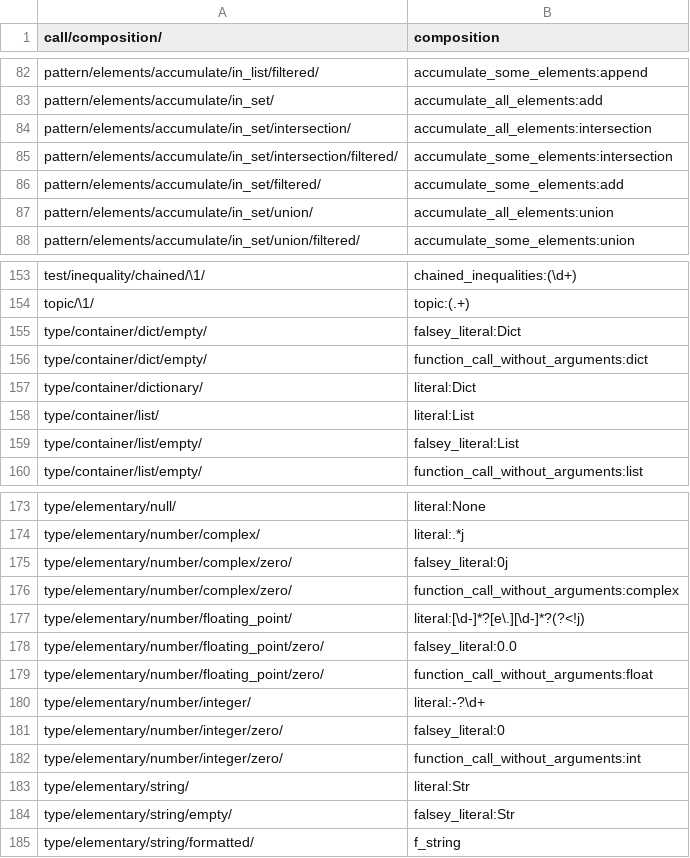
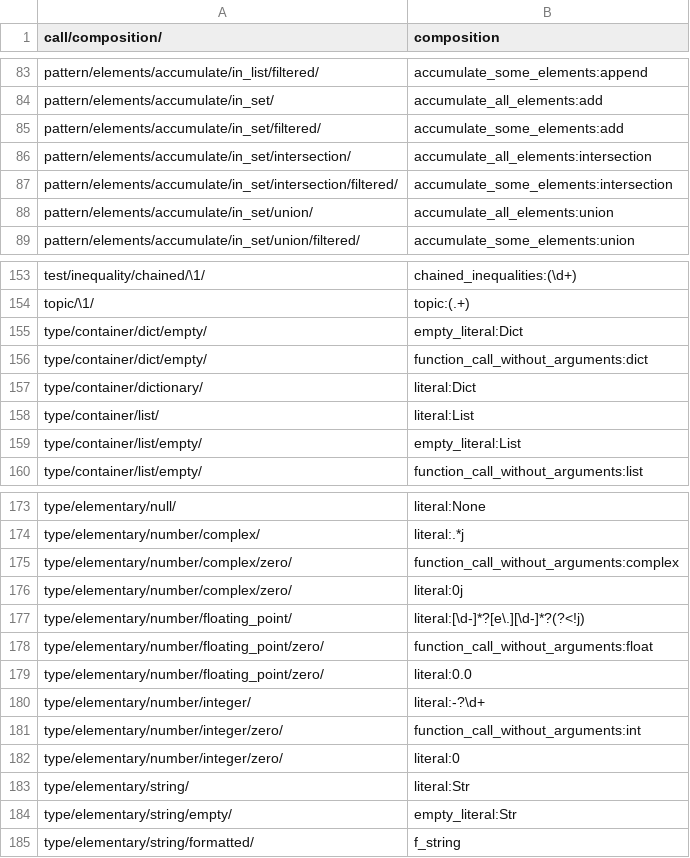
Before and after one commit to laowantong/paroxython, a TSV file: taxonomies/default_taxonomy.tsv, drawn as a sheet; only a part is shown, gaps mark what is left out; the diff covers the shown part only.

Commit message:
tighten feature `falsey_literal` into `empty_literal`

```diff
--- a/taxonomies/default_taxonomy.tsv
+++ b/taxonomies/default_taxonomy.tsv
@@ -83,5 +84,5 @@ pattern/elements/accumulate/in_list/filtered/	accumulate_some_elements:append
 pattern/elements/accumulate/in_set/	accumulate_all_elements:add
+pattern/elements/accumulate/in_set/filtered/	accumulate_some_elements:add
 pattern/elements/accumulate/in_set/intersection/	accumulate_all_elements:intersection
 pattern/elements/accumulate/in_set/intersection/filtered/	accumulate_some_elements:intersection
-pattern/elements/accumulate/in_set/filtered/	accumulate_some_elements:add
 pattern/elements/accumulate/in_set/union/	accumulate_all_elements:union
@@ -154,3 +154,3 @@ test/inequality/chained/\1/	chained_inequalities:(\d+)
 topic/\1/	topic:(.+)
-type/container/dict/empty/	falsey_literal:Dict
+type/container/dict/empty/	empty_literal:Dict
 type/container/dict/empty/	function_call_without_arguments:dict
@@ -158,3 +158,3 @@ type/container/dictionary/	literal:Dict
 type/container/list/	literal:List
-type/container/list/empty/	falsey_literal:List
+type/container/list/empty/	empty_literal:List
 type/container/list/empty/	function_call_without_arguments:list
@@ -174,12 +174,12 @@ type/elementary/null/	literal:None
 type/elementary/number/complex/	literal:.*j
-type/elementary/number/complex/zero/	falsey_literal:0j
 type/elementary/number/complex/zero/	function_call_without_arguments:complex
+type/elementary/number/complex/zero/	literal:0j
 type/elementary/number/floating_point/	literal:[\d-]*?[e\.][\d-]*?(?<!j)
-type/elementary/number/floating_point/zero/	falsey_literal:0.0
 type/elementary/number/floating_point/zero/	function_call_without_arguments:float
+type/elementary/number/floating_point/zero/	literal:0.0
 type/elementary/number/integer/	literal:-?\d+
-type/elementary/number/integer/zero/	falsey_literal:0
 type/elementary/number/integer/zero/	function_call_without_arguments:int
+type/elementary/number/integer/zero/	literal:0
 type/elementary/string/	literal:Str
-type/elementary/string/empty/	falsey_literal:Str
+type/elementary/string/empty/	empty_literal:Str
 type/elementary/string/formatted/	f_string
```
Also changed, not shown: 1 moved row and 1 edited cell elsewhere in this file, 8 other files.
